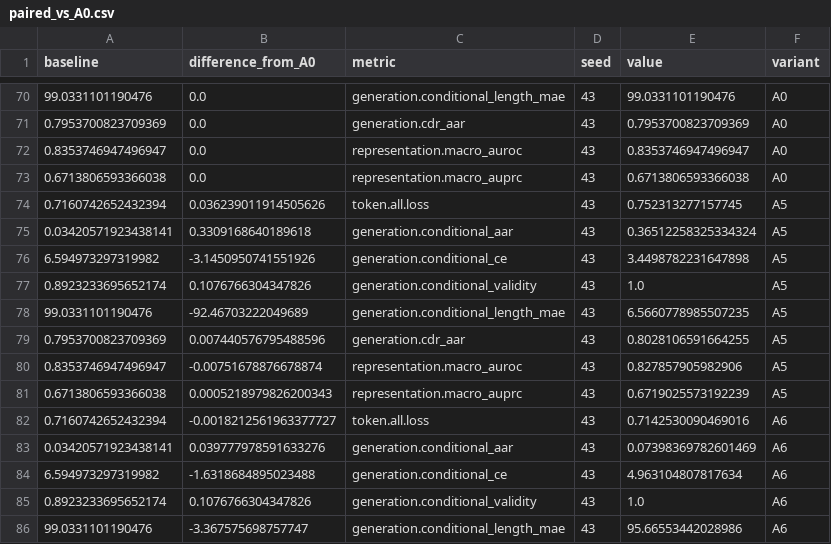
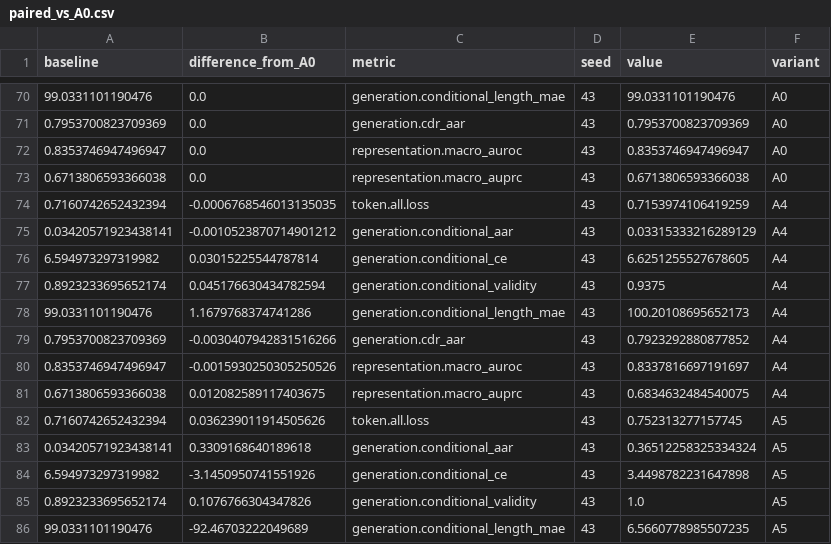
Before and after one commit to waitma/dllm_test, a CSV file: docs/arch70m_results/seed43_validation/paired_vs_A0.csv, drawn as a sheet; only a part is shown, gaps mark what is left out; the shorter side is filled out with more unchanged rows; the diff names each change by its address in the sheet, - before the commit and + after, or states it on an @@ line.

```diff
--- a/docs/arch70m_results/seed43_validation/paired_vs_A0.csv
+++ b/docs/arch70m_results/seed43_validation/paired_vs_A0.csv
+row 74: 0.7160742652432394 | -0.0006768546013135035 | token.all.loss | 43 | 0.7153974106419259 | A4
+row 75: 0.03420571923438141 | -0.0010523870714901212 | generation.conditional_aar | 43 | 0.03315333216289129 | A4
+row 76: 6.594973297319982 | 0.03015225544787814 | generation.conditional_ce | 43 | 6.6251255527678605 | A4
+row 77: 0.8923233695652174 | 0.045176630434782594 | generation.conditional_validity | 43 | 0.9375 | A4
+row 78: 99.0331101190476 | 1.1679768374741286 | generation.conditional_length_mae | 43 | 100.20108695652173 | A4
+row 79: 0.7953700823709369 | -0.0030407942831516266 | generation.cdr_aar | 43 | 0.7923292880877852 | A4
+row 80: 0.8353746947496947 | -0.0015930250305250526 | representation.macro_auroc | 43 | 0.8337816697191697 | A4
+row 81: 0.6713806593366038 | 0.012082589117403675 | representation.macro_auprc | 43 | 0.6834632484540075 | A4
```
Also changed, not shown: docs/arch70m_results/seed43_validation/summary.csv, 7 other files.
